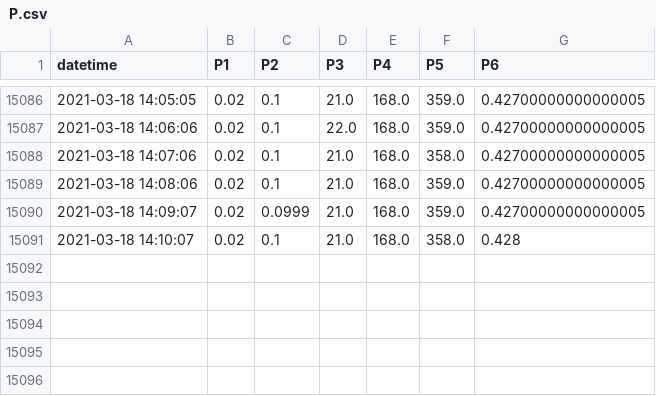
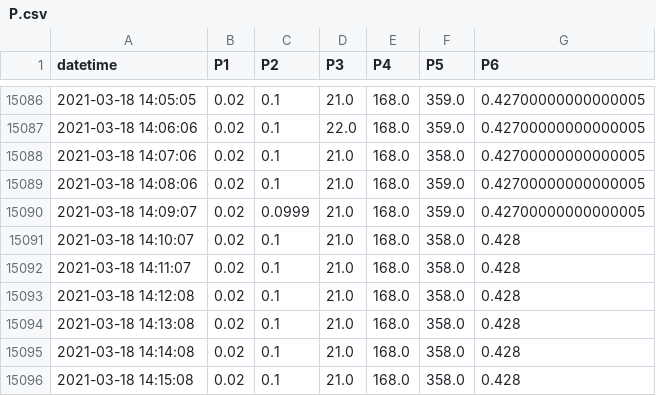
Before and after one commit to SciGEsN/SRC066, a CSV file: data/P.csv, drawn as a sheet; only a part is shown, gaps mark what is left out; the diff names each change by its address in the sheet, - before the commit and + after, or states it on an @@ line.

```diff
--- a/data/P.csv
+++ b/data/P.csv
+row 15092: 2021-03-18 14:11:07 | 0.02 | 0.1 | 21.0 | 168.0 | 358.0 | 0.428
+row 15093: 2021-03-18 14:12:08 | 0.02 | 0.1 | 21.0 | 168.0 | 358.0 | 0.428
+row 15094: 2021-03-18 14:13:08 | 0.02 | 0.1 | 21.0 | 168.0 | 358.0 | 0.428
+row 15095: 2021-03-18 14:14:08 | 0.02 | 0.1 | 21.0 | 168.0 | 358.0 | 0.428
+row 15096: 2021-03-18 14:15:08 | 0.02 | 0.1 | 21.0 | 168.0 | 358.0 | 0.428
```
Also changed, not shown: data/T1.csv, data/T2.csv, 8 other files.
